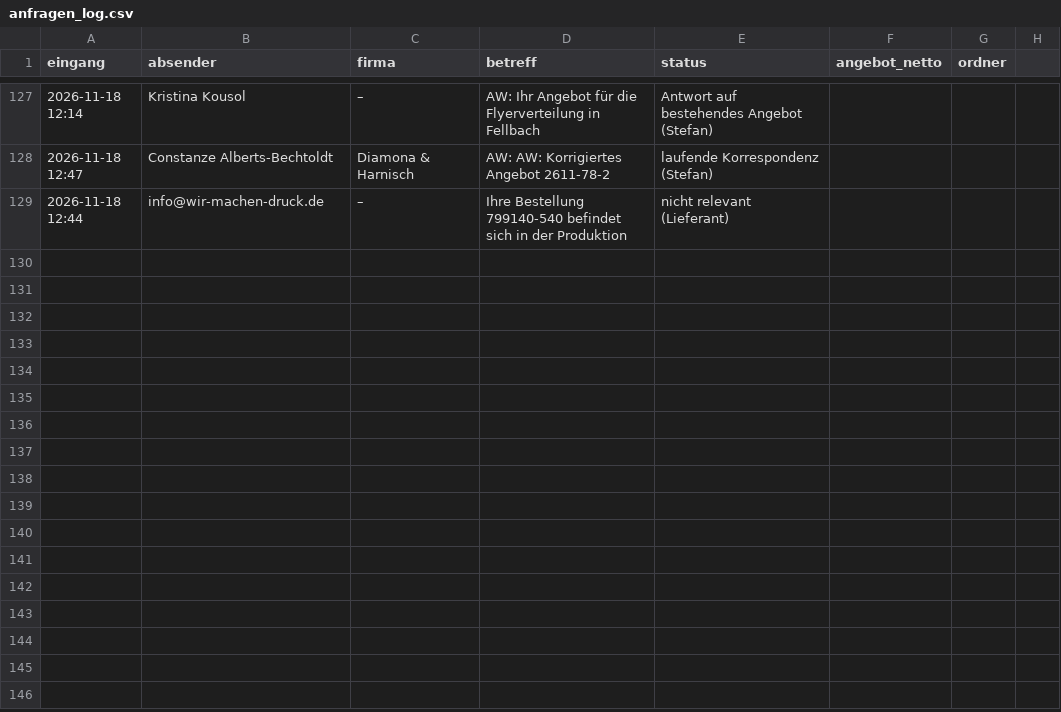
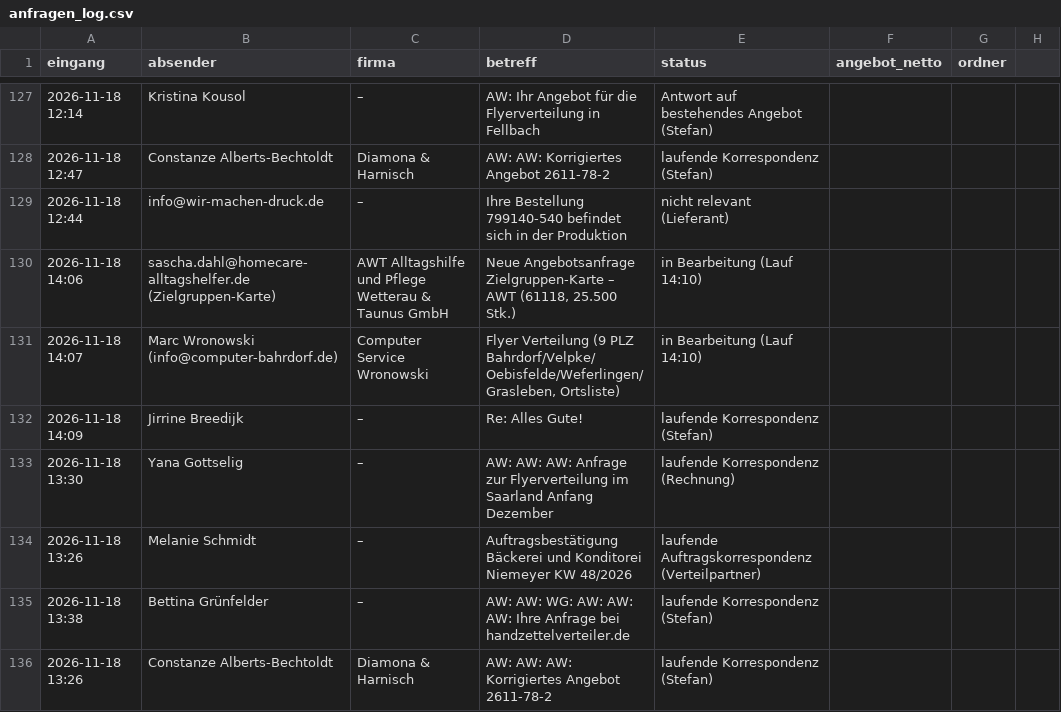
Before and after one commit to handzettelverteiler/hzv-karten, a CSV file: automation/anfragen_log.csv, drawn as a sheet; only a part is shown, gaps mark what is left out; the diff names each change by its address in the sheet, - before the commit and + after, or states it on an @@ line.

```diff
--- a/automation/anfragen_log.csv
+++ b/automation/anfragen_log.csv
+row 130: 2026-11-18 14:06 | sascha.dahl@homecare-alltagshelfer.de (Zielgruppen-Karte) | AWT Alltagshilfe und Pflege Wetterau & Taunus GmbH | Neue Angebotsanfrage Zielgruppen-Karte – AWT (61118, 25.500 Stk.) | in Bearbeitung (Lauf 14:10)
+row 131: 2026-11-18 14:07 | Marc Wronowski (info@computer-bahrdorf.de) | Computer Service Wronowski | Flyer Verteilung (9 PLZ Bahrdorf/Velpke/Oebisfelde/Weferlingen/Grasleben, Ortsliste) | in Bearbeitung (Lauf 14:10)
+row 132: 2026-11-18 14:09 | Jirrine Breedijk | – | Re: Alles Gute! | laufende Korrespondenz (Stefan)
+row 133: 2026-11-18 13:30 | Yana Gottselig | – | AW: AW: AW: Anfrage zur Flyerverteilung im Saarland Anfang Dezember | laufende Korrespondenz (Rechnung)
+row 134: 2026-11-18 13:26 | Melanie Schmidt | – | Auftragsbestätigung Bäckerei und Konditorei Niemeyer KW 48/2026 | laufende Auftragskorrespondenz (Verteilpartner)
+row 135: 2026-11-18 13:38 | Bettina Grünfelder | – | AW: AW: WG: AW: AW: AW: Ihre Anfrage bei handzettelverteiler.de | laufende Korrespondenz (Stefan)
+row 136: 2026-11-18 13:26 | Constanze Alberts-Bechtoldt | Diamona & Harnisch | AW: AW: AW: Korrigiertes Angebot 2611-78-2 | laufende Korrespondenz (Stefan)
```
